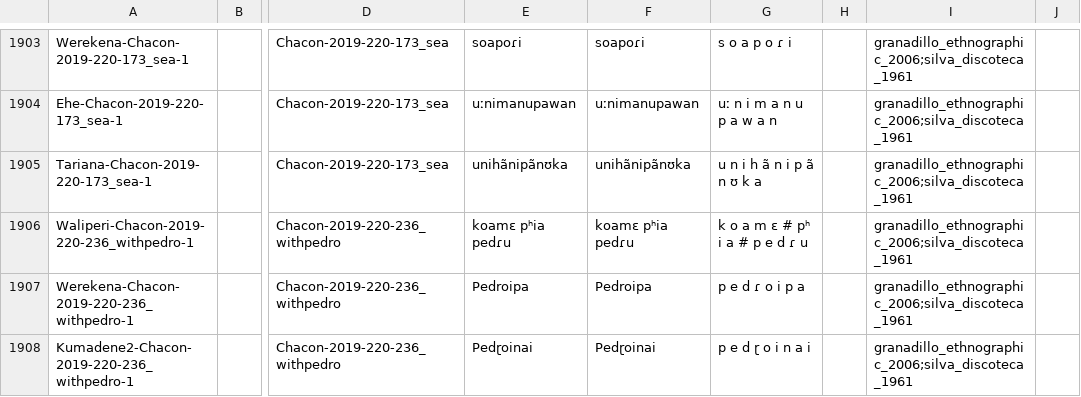
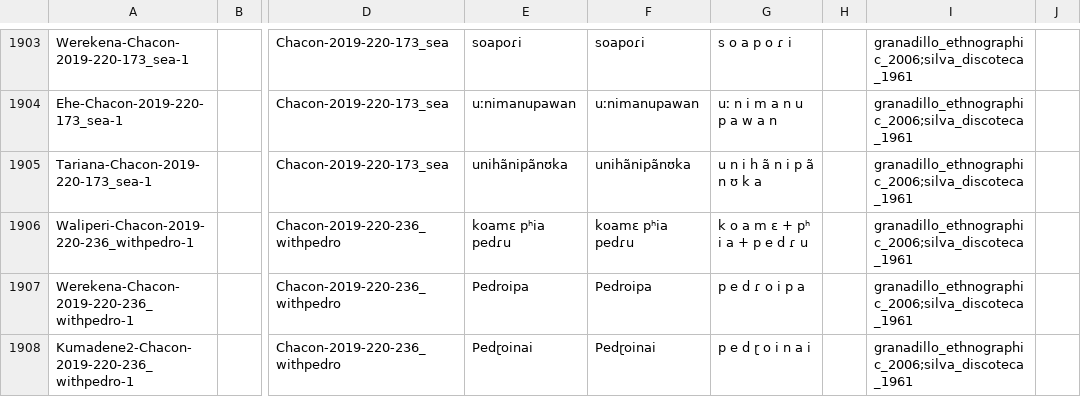
Before and after one commit to lexibank/chaconbaniwa, a CSV file: cldf/forms.csv, drawn as a sheet; only a part is shown, gaps mark what is left out; the diff covers the shown part only; the diff names each change by its address in the sheet, - before the commit and + after, or states it on an @@ line.

```diff
--- a/cldf/forms.csv
+++ b/cldf/forms.csv
-G1906: k o a m ɛ # pʰ i a # p e d ɾ u
+G1906: k o a m ɛ + pʰ i a + p e d ɾ u
```
Also changed, not shown: 29 edited cells elsewhere in this file, 4 other files.
